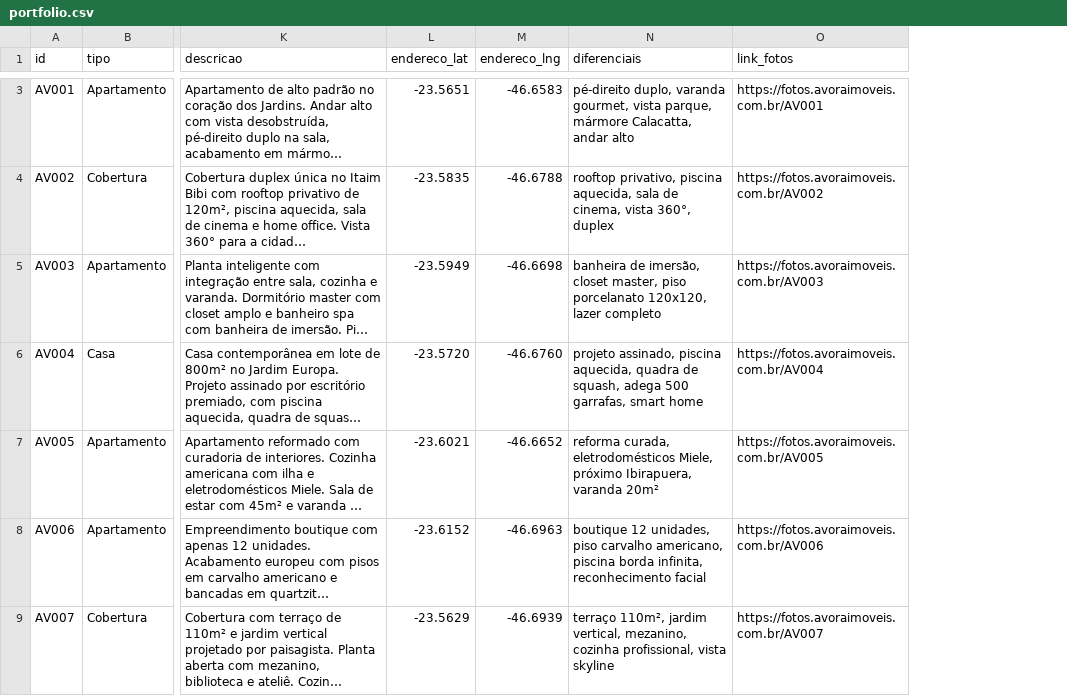
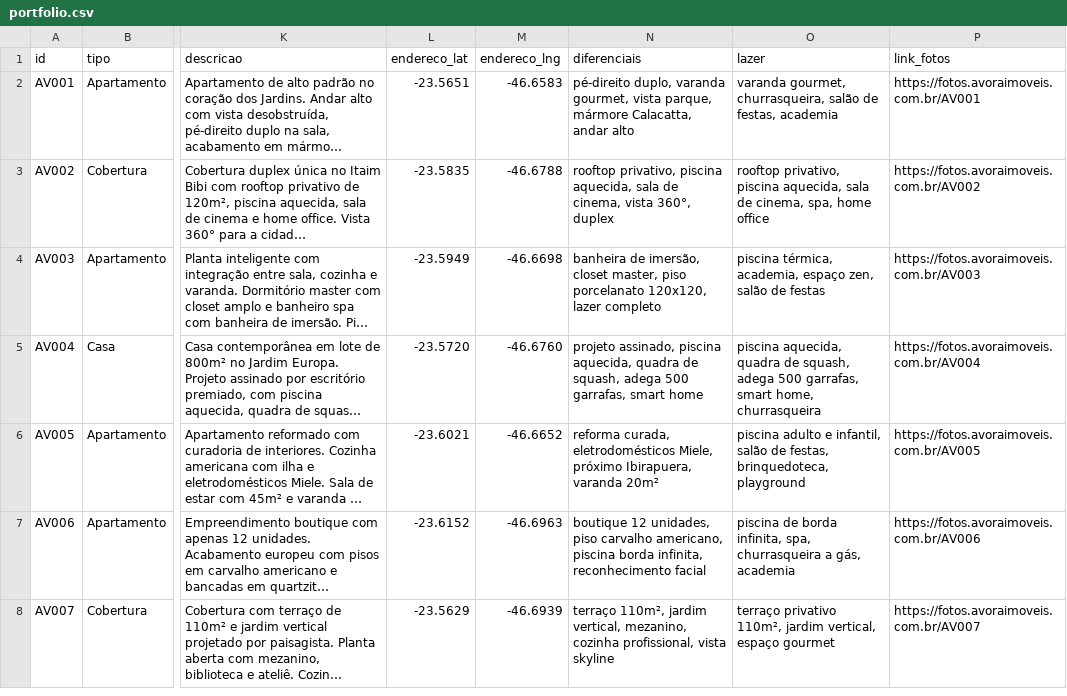
Before and after one commit to http-otavio/ImobOne-v2, a CSV file: clients/demo_imobiliaria_vendas/portfolio.csv, drawn as a sheet; only a part is shown, gaps mark what is left out; long unchanged cells end in …; addresses are those after the commit; the diff covers the shown part only; the diff names each change by its address in the sheet, - before the commit and + after, or states it on an @@ line.

```diff
--- a/clients/demo_imobiliaria_vendas/portfolio.csv
+++ b/clients/demo_imobiliaria_vendas/portfolio.csv
+column O (lazer), rows 2-8: varanda gourmet, churrasqueira, salão de festas, academia | rooftop privativo, piscina aquecida, sala de cinema, spa, home office | piscina térmica, academia, espaço zen, salão de festas | piscina aquecida, quadra de squash, adega 500 garrafas, smart home, churrasqueira | piscina adulto e infantil, salão de festas, brinquedoteca, playground | piscina de borda infinita, spa, churrasqueira a gás, academia | terraço privativo 110m², jardim vertical, espaço gourmet
```
Also changed, not shown: 2 removed rows elsewhere in this file, 4 other files.
